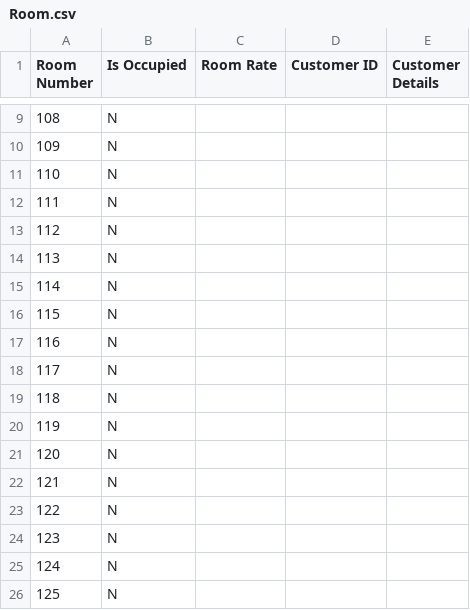
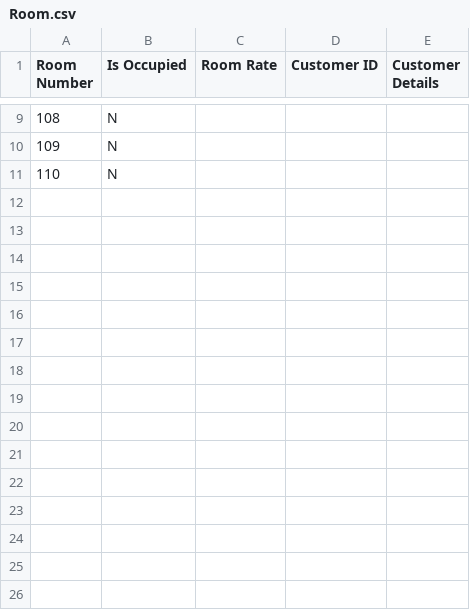
Before and after one commit to shspatel7/Hotel-Management-System-using-Java, a CSV file: Room.csv, drawn as a sheet; only a part is shown, gaps mark what is left out; the diff names each change by its address in the sheet, - before the commit and + after, or states it on an @@ line.

```diff
--- a/Room.csv
+++ b/Room.csv
-row 12: 111 | N
-row 13: 112 | N
-row 14: 113 | N
-row 15: 114 | N
-row 16: 115 | N
-row 17: 116 | N
-row 18: 117 | N
-row 19: 118 | N
-row 20: 119 | N
-row 21: 120 | N
-row 22: 121 | N
-row 23: 122 | N
-row 24: 123 | N
-row 25: 124 | N
-row 26: 125 | N
```
Also changed, not shown: Customer.csv, 29 other files.
